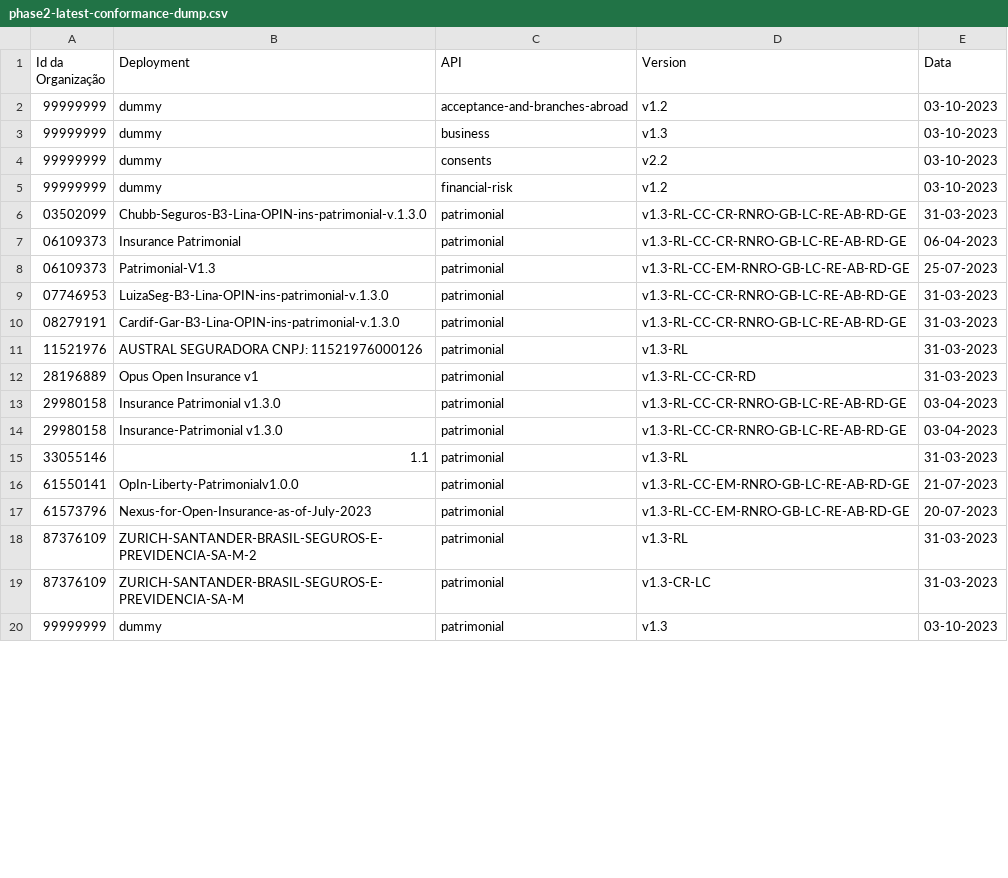
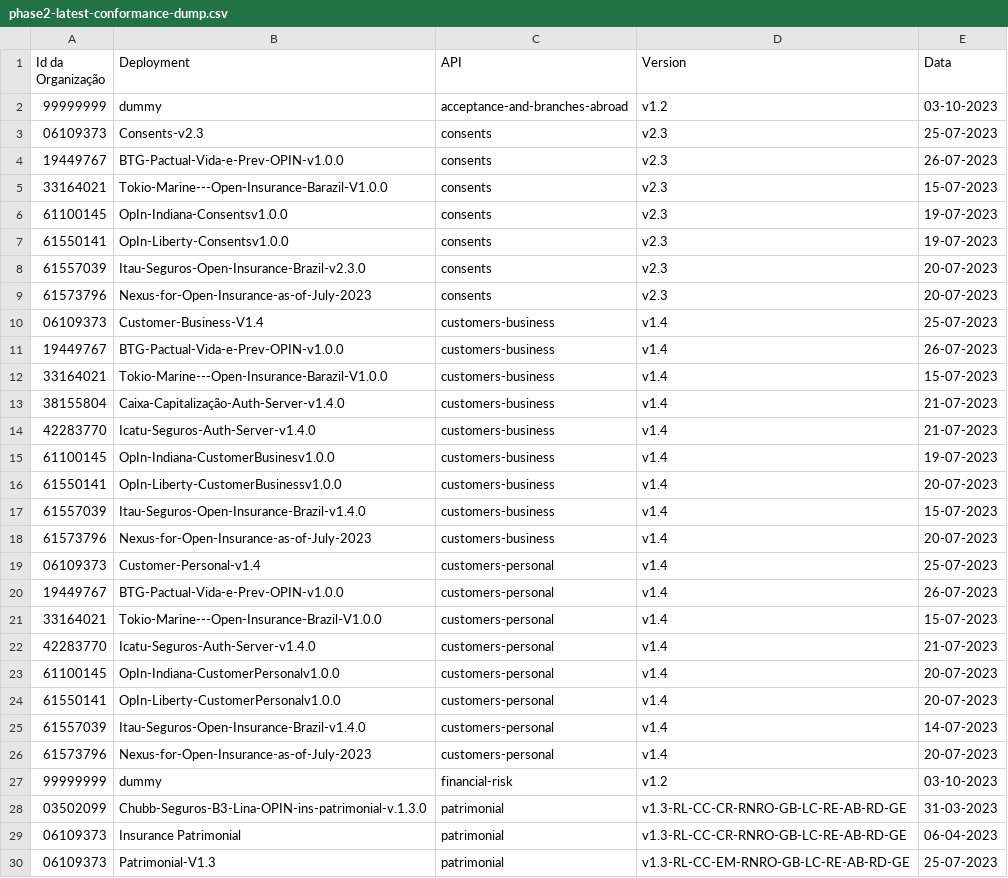
Before and after one commit to br-openinsurance/Conformance, a CSV file: results/phase2/latest/phase2-latest-conformance-dump.csv, drawn as a sheet; only a part is shown; the shorter side is filled out with more unchanged rows; the diff covers the shown part only.

```diff
--- a/results/phase2/latest/phase2-latest-conformance-dump.csv
+++ b/results/phase2/latest/phase2-latest-conformance-dump.csv
@@ -2,4 +2,26 @@ Id da Organização,Deployment,API,Version,Data
 99999999,dummy,acceptance-and-branches-abroad,v1.2,03-10-2023
-99999999,dummy,business,v1.3,03-10-2023
-99999999,dummy,consents,v2.2,03-10-2023
+06109373,Consents-v2.3,consents,v2.3,25-07-2023
+19449767,BTG-Pactual-Vida-e-Prev-OPIN-v1.0.0,consents,v2.3,26-07-2023
+33164021,Tokio-Marine---Open-Insurance-Barazil-V1.0.0,consents,v2.3,15-07-2023
+61100145,OpIn-Indiana-Consentsv1.0.0,consents,v2.3,19-07-2023
+61550141,OpIn-Liberty-Consentsv1.0.0,consents,v2.3,19-07-2023
+61557039,Itau-Seguros-Open-Insurance-Brazil-v2.3.0,consents,v2.3,20-07-2023
+61573796,Nexus-for-Open-Insurance-as-of-July-2023,consents,v2.3,20-07-2023
+06109373,Customer-Business-V1.4,customers-business,v1.4,25-07-2023
+19449767,BTG-Pactual-Vida-e-Prev-OPIN-v1.0.0,customers-business,v1.4,26-07-2023
+33164021,Tokio-Marine---Open-Insurance-Barazil-V1.0.0,customers-business,v1.4,15-07-2023
+38155804,Caixa-Capitalização-Auth-Server-v1.4.0,customers-business,v1.4,21-07-2023
+42283770,Icatu-Seguros-Auth-Server-v1.4.0,customers-business,v1.4,21-07-2023
+61100145,OpIn-Indiana-CustomerBusinesv1.0.0,customers-business,v1.4,19-07-2023
+61550141,OpIn-Liberty-CustomerBusinessv1.0.0,customers-business,v1.4,20-07-2023
+61557039,Itau-Seguros-Open-Insurance-Brazil-v1.4.0,customers-business,v1.4,15-07-2023
+61573796,Nexus-for-Open-Insurance-as-of-July-2023,customers-business,v1.4,20-07-2023
+06109373,Customer-Personal-v1.4,customers-personal,v1.4,25-07-2023
+19449767,BTG-Pactual-Vida-e-Prev-OPIN-v1.0.0,customers-personal,v1.4,26-07-2023
+33164021,Tokio-Marine---Open-Insurance-Brazil-V1.0.0,customers-personal,v1.4,15-07-2023
+42283770,Icatu-Seguros-Auth-Server-v1.4.0,customers-personal,v1.4,21-07-2023
+61100145,OpIn-Indiana-CustomerPersonalv1.0.0,customers-personal,v1.4,20-07-2023
+61550141,OpIn-Liberty-CustomerPersonalv1.0.0,customers-personal,v1.4,20-07-2023
+61557039,Itau-Seguros-Open-Insurance-Brazil-v1.4.0,customers-personal,v1.4,14-07-2023
+61573796,Nexus-for-Open-Insurance-as-of-July-2023,customers-personal,v1.4,20-07-2023
 99999999,dummy,financial-risk,v1.2,03-10-2023
```
Also changed, not shown: 8 added rows and 2 removed rows elsewhere in this file, results/phase2/latest/phase2-latest-data.csv, 5 other files.
